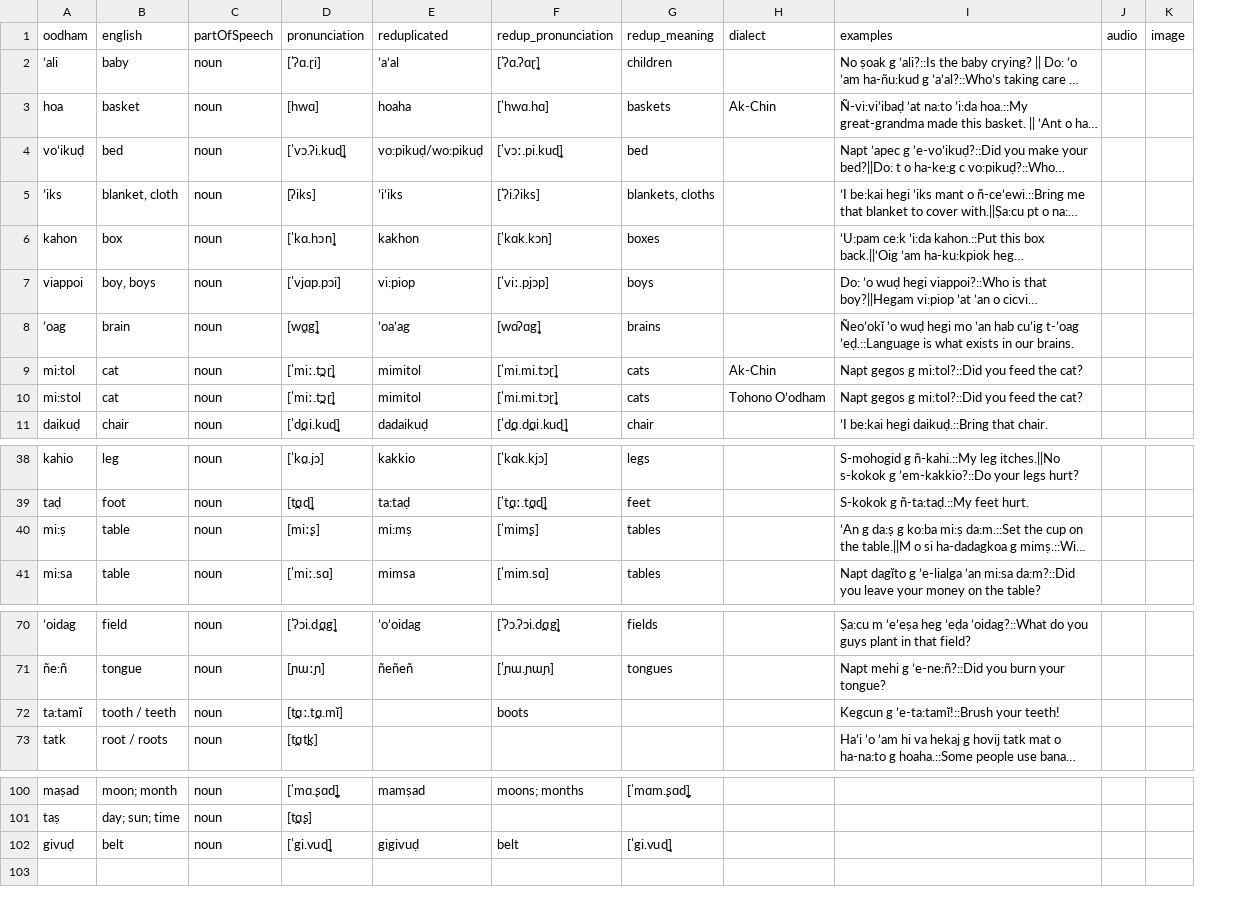
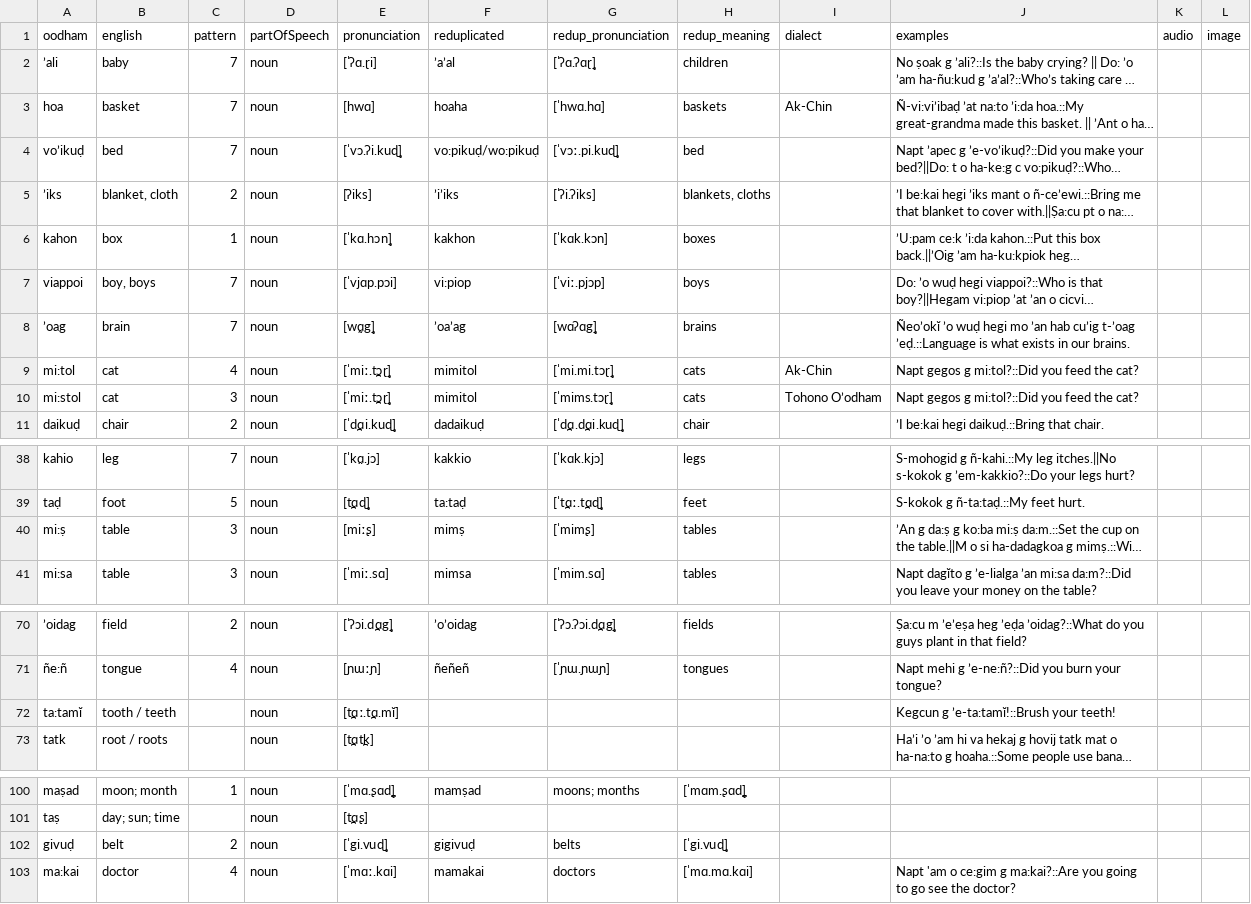
Before and after one commit to jayblayne/my-website, a CSV file: lexicon.csv, drawn as a sheet; only a part is shown, gaps mark what is left out; long unchanged cells end in …; addresses are those after the commit; the diff names each change by its address in the sheet, - before the commit and + after, or states it on an @@ line.

Commit message:
changes to lexicon

```diff
--- a/lexicon.csv
+++ b/lexicon.csv
+column C (pattern), rows 2-11: 7 | 7 | 7 | 2 | 1 | 7 | 7 | 4 | 3 | 2; rows 38-41: 7 | 5 | 3 | 3; rows 70-71: 2 | 4; rows 100-102: 1 |  | 2
-G10 (redup_pronunciation): [ˈmi.mi.tɔɽ̥]
+G10 (redup_pronunciation): [ˈmims.tɔɽ̥]
-F40 (reduplicated): mi:mṣ
+F40 (reduplicated): mimṣ
-G72 (redup_pronunciation): boots
+G72 (redup_pronunciation): (empty)
-G102 (redup_pronunciation): belt
+G102 (redup_pronunciation): belts
+row 103: ma:kai | doctor | 4 | noun | [ˈmɑː.kɑi] | mamakai | doctors | [ˈmɑ.mɑ.kɑi] |  | Napt 'am o ce:gim g ma:kai?::Are you going to go see the doctor?
```
Also changed, not shown: 1 other file.
